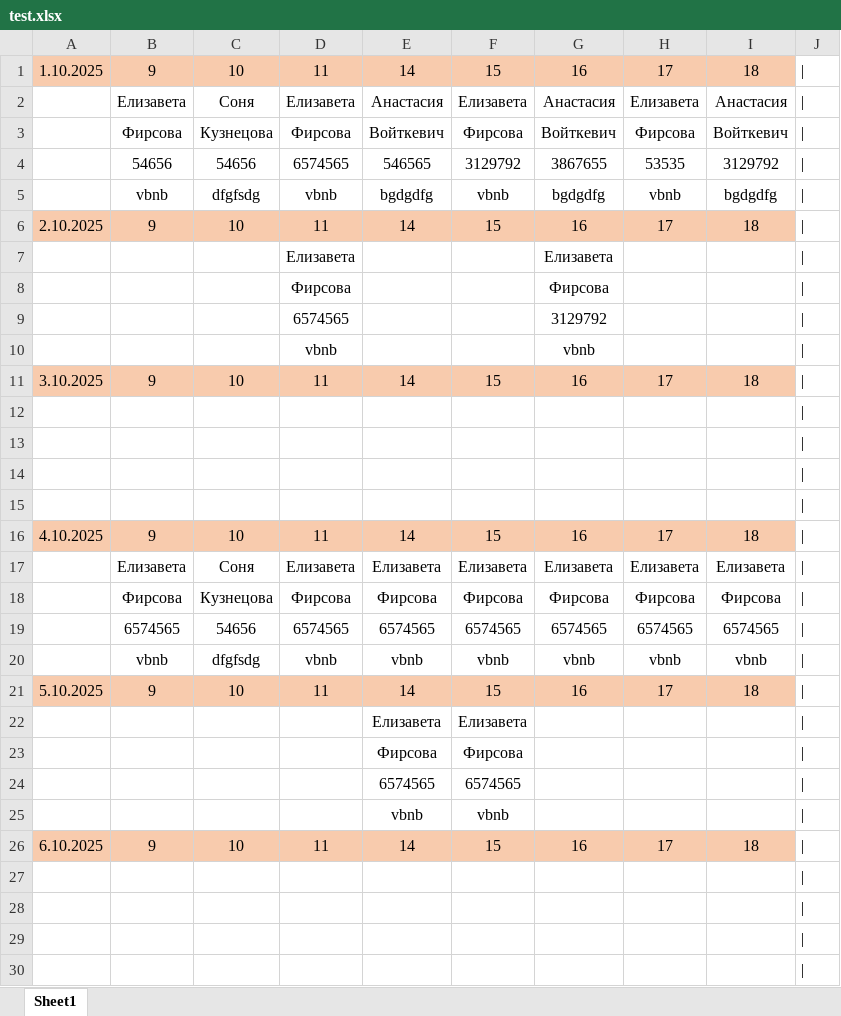
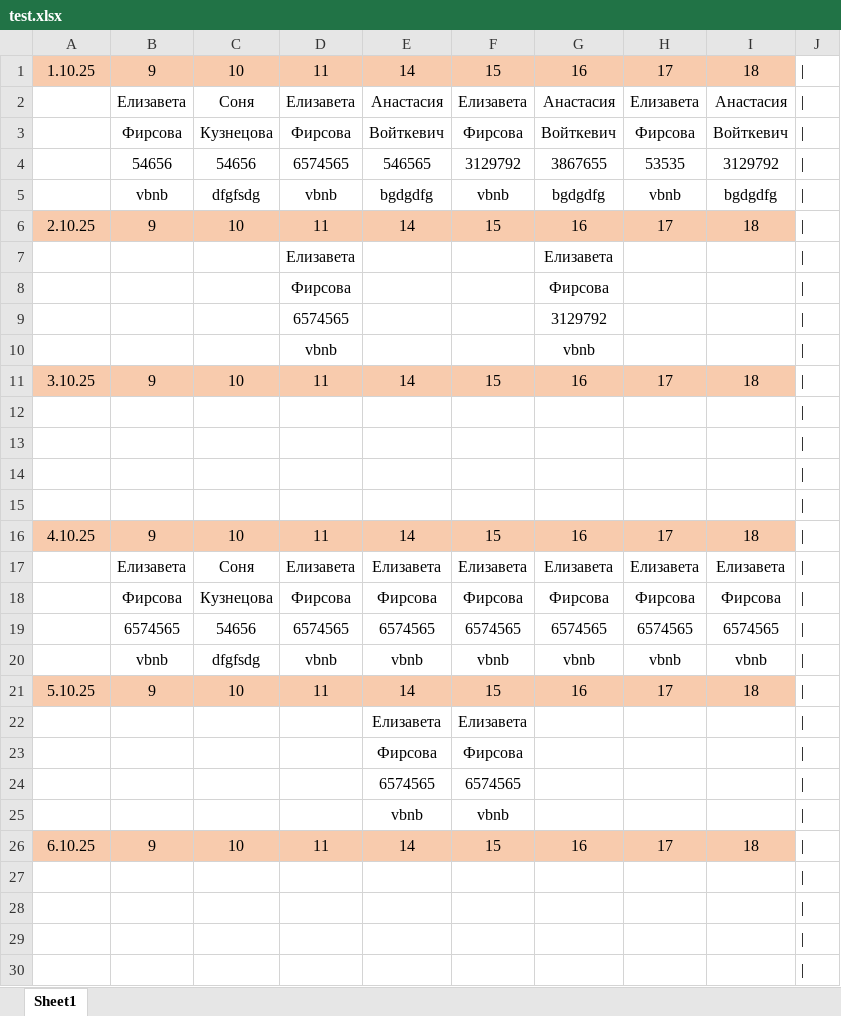
Before and after one commit to maksekak/zapisBot, an Excel workbook: test.xlsx, sheet Sheet1, drawn as a sheet; only a part is shown; values as stored, in another font and other column widths than the file's, no borders; the diff covers the shown part only; the diff names each change by its address in the sheet, - before the commit and + after, or states it on an @@ line.

```diff
--- a/test.xlsx (sheet Sheet1)
+++ b/test.xlsx (sheet Sheet1)
-A1: 1.10.2025
+A1: 1.10.25
-A6: 2.10.2025
+A6: 2.10.25
-A11: 3.10.2025
+A11: 3.10.25
-A16: 4.10.2025
+A16: 4.10.25
-A21: 5.10.2025
+A21: 5.10.25
-A26: 6.10.2025
+A26: 6.10.25
```
Also changed, not shown: 29 edited cells elsewhere in this sheet, 3 other files.
